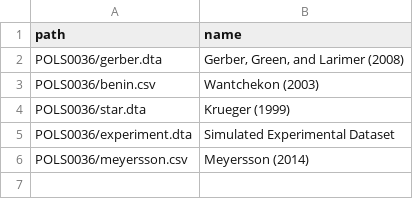
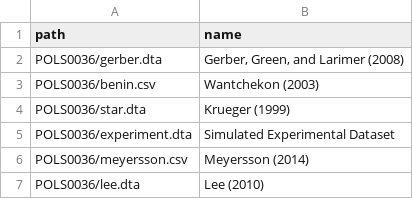
Before and after one commit to UCLSPP/datasets, a CSV file: collections/POLS0036.csv, drawn as a sheet.

Commit message:
adding Lee 2010 dataset

```diff
--- a/collections/POLS0036.csv
+++ b/collections/POLS0036.csv
@@ -6 +6,2 @@ POLS0036/experiment.dta,    Simulated Experimental Dataset
 POLS0036/meyersson.csv,     Meyersson (2014)
+POLS0036/lee.dta,           Lee (2010)
```
Also changed, not shown: 1 other file.
